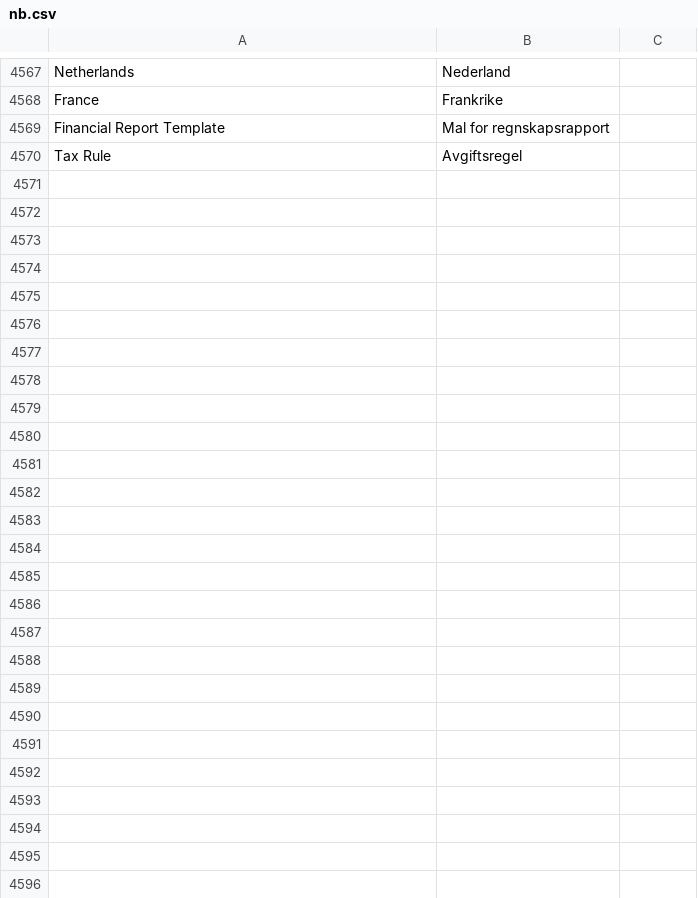
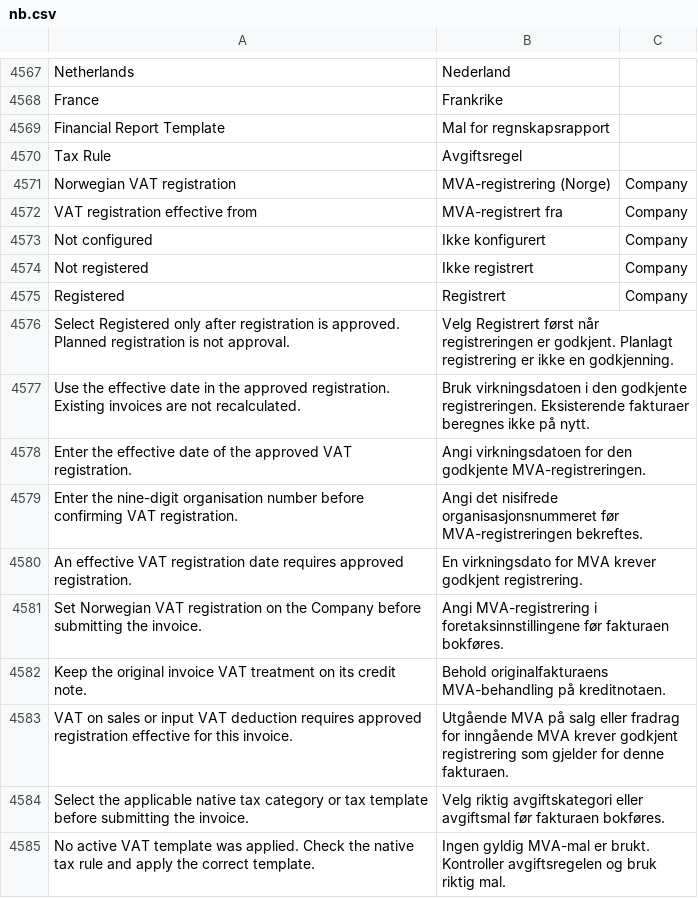
Before and after one commit to mfuryto/erpnext-norway, a CSV file: apps/erpnext_norway/erpnext_norway/translations/nb.csv, drawn as a sheet; only a part is shown, gaps mark what is left out; the diff names each change by its address in the sheet, - before the commit and + after, or states it on an @@ line.

Commit message:
Support Norwegian VAT registration transition with native tax rules

```diff
--- a/apps/erpnext_norway/erpnext_norway/translations/nb.csv
+++ b/apps/erpnext_norway/erpnext_norway/translations/nb.csv
+row 4571: Norwegian VAT registration | MVA-registrering (Norge) | Company
+row 4572: VAT registration effective from | MVA-registrert fra | Company
+row 4573: Not configured | Ikke konfigurert | Company
+row 4574: Not registered | Ikke registrert | Company
+row 4575: Registered | Registrert | Company
+row 4576: Select Registered only after registration is approved. Planned registration is not approval. | Velg Registrert først når registreringen er godkjent. Planlagt registrering er ikke en godkjenning.
+row 4577: Use the effective date in the approved registration. Existing invoices are not recalculated. | Bruk virkningsdatoen i den godkjente registreringen. Eksisterende fakturaer beregnes ikke på nytt.
+row 4578: Enter the effective date of the approved VAT registration. | Angi virkningsdatoen for den godkjente MVA-registreringen.
+row 4579: Enter the nine-digit organisation number before confirming VAT registration. | Angi det nisifrede organisasjonsnummeret før MVA-registreringen bekreftes.
+row 4580: An effective VAT registration date requires approved registration. | En virkningsdato for MVA krever godkjent registrering.
+row 4581: Set Norwegian VAT registration on the Company before submitting the invoice. | Angi MVA-registrering i foretaksinnstillingene før fakturaen bokføres.
+row 4582: Keep the original invoice VAT treatment on its credit note. | Behold originalfakturaens MVA-behandling på kreditnotaen.
+row 4583: VAT on sales or input VAT deduction requires approved registration effective for this invoice. | Utgående MVA på salg eller fradrag for inngående MVA krever godkjent registrering som gjelder for denne fakturaen.
+row 4584: Select the applicable native tax category or tax template before submitting the invoice. | Velg riktig avgiftskategori eller avgiftsmal før fakturaen bokføres.
+row 4585: No active VAT template was applied. Check the native tax rule and apply the correct template. | Ingen gyldig MVA-mal er brukt. Kontroller avgiftsregelen og bruk riktig mal.
```
Also changed, not shown: 18 other files.
